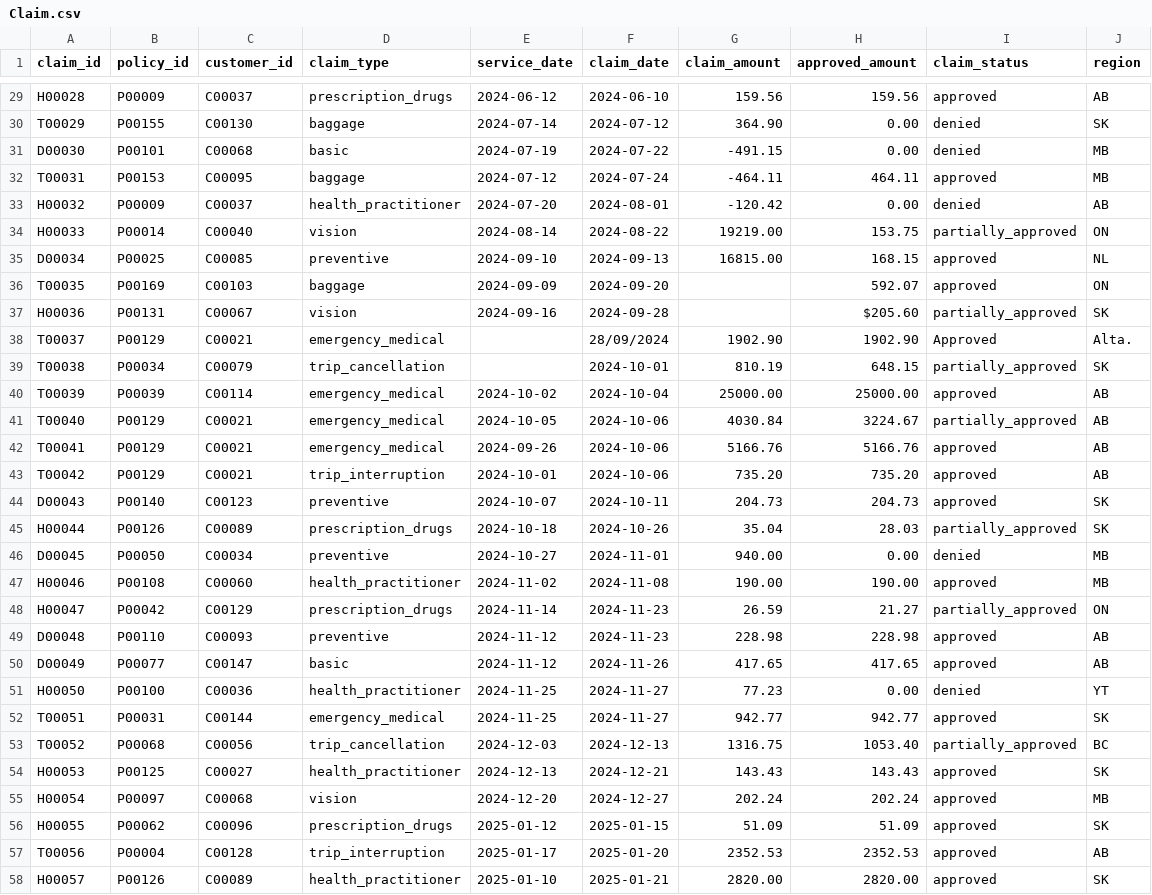
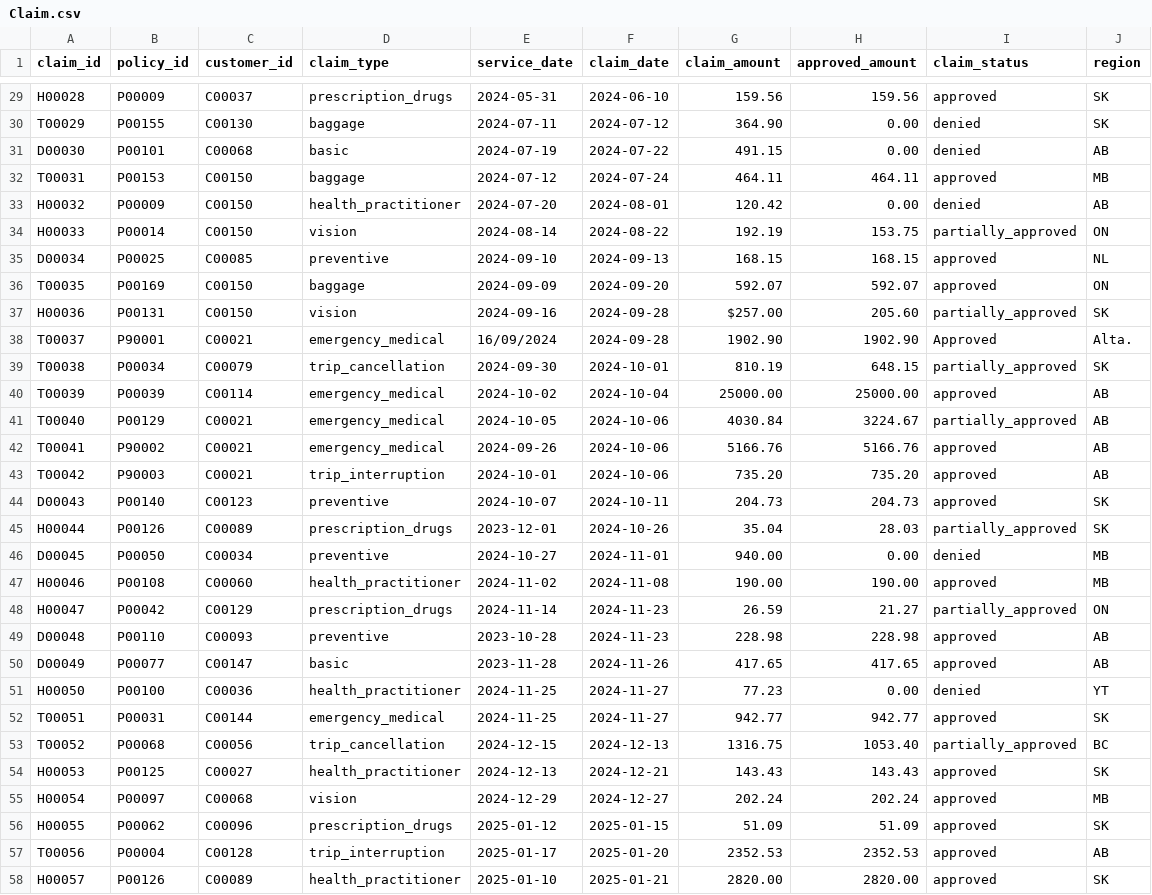
Before and after one commit to justsimplepay/insurance-claims-data-pipeline, a CSV file: data/raw/Claim.csv, drawn as a sheet; only a part is shown, gaps mark what is left out; the diff covers the shown part only; the diff names each change by its address in the sheet, - before the commit and + after, or states it on an @@ line.

```diff
--- a/data/raw/Claim.csv
+++ b/data/raw/Claim.csv
-E29 (service_date): 2024-06-12
+E29 (service_date): 2024-05-31
-J29 (region): AB
+J29 (region): SK
-E30 (service_date): 2024-07-14
+E30 (service_date): 2024-07-11
-G31 (claim_amount): -491.15
+G31 (claim_amount): 491.15
-J31 (region): MB
+J31 (region): AB
-C32 (customer_id): C00095
+C32 (customer_id): C00150
-G32 (claim_amount): -464.11
+G32 (claim_amount): 464.11
-C33 (customer_id): C00037
+C33 (customer_id): C00150
-G33 (claim_amount): -120.42
+G33 (claim_amount): 120.42
-C34 (customer_id): C00040
+C34 (customer_id): C00150
-G34 (claim_amount): 19219.00
+G34 (claim_amount): 192.19
-G35 (claim_amount): 16815.00
+G35 (claim_amount): 168.15
-C36 (customer_id): C00103
+C36 (customer_id): C00150
-G36 (claim_amount): (empty)
+G36 (claim_amount): 592.07
-C37 (customer_id): C00067
+C37 (customer_id): C00150
-G37 (claim_amount): (empty)
+G37 (claim_amount): $257.00
-H37 (approved_amount): $205.60
+H37 (approved_amount): 205.60
-B38 (policy_id): P00129
+B38 (policy_id): P90001
-E38 (service_date): (empty)
+E38 (service_date): 16/09/2024
-F38 (claim_date): 28/09/2024
+F38 (claim_date): 2024-09-28
-E39 (service_date): (empty)
+E39 (service_date): 2024-09-30
-B42 (policy_id): P00129
+B42 (policy_id): P90002
-B43 (policy_id): P00129
+B43 (policy_id): P90003
-E45 (service_date): 2024-10-18
+E45 (service_date): 2023-12-01
-E49 (service_date): 2024-11-12
+E49 (service_date): 2023-10-28
-E50 (service_date): 2024-11-12
+E50 (service_date): 2023-11-28
-E53 (service_date): 2024-12-03
+E53 (service_date): 2024-12-15
-E55 (service_date): 2024-12-20
+E55 (service_date): 2024-12-29
```
Also changed, not shown: 48 edited cells elsewhere in this file, data/raw/Customer.csv, data/raw/Policy.csv, 13 other files.
